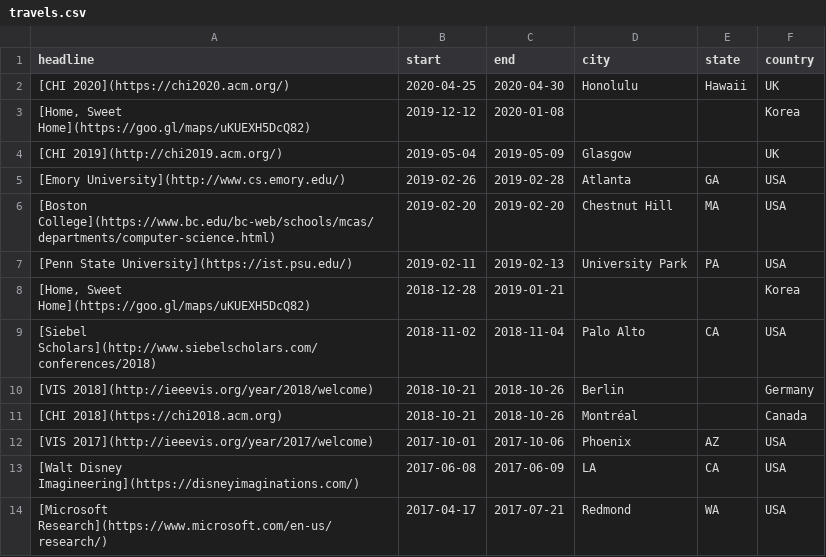
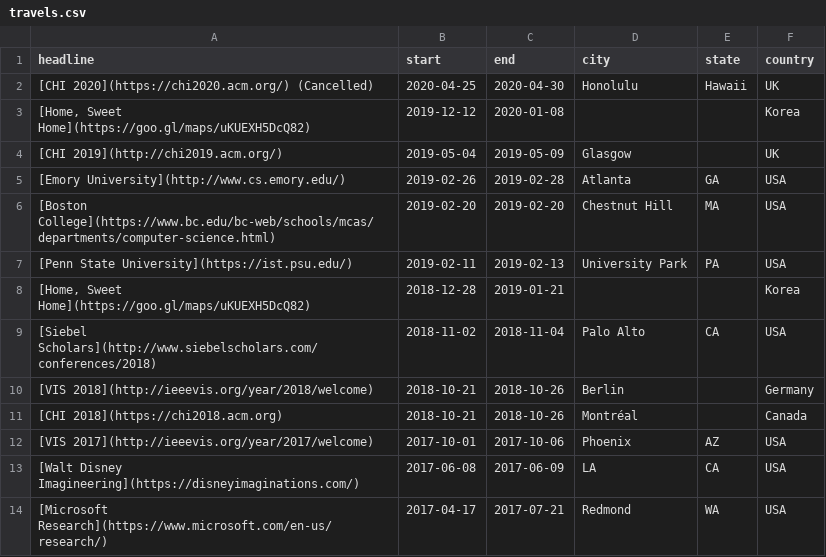
Before and after one commit to namwkim/namwkim.github.io, a CSV file: assets/files/travels.csv, drawn as a sheet.

```diff
--- a/assets/files/travels.csv
+++ b/assets/files/travels.csv
@@ -1,3 +1,3 @@
 headline,start,end,city,state,country
-[CHI 2020](https://chi2020.acm.org/),2020-04-25,2020-04-30,Honolulu,Hawaii,UK
+[CHI 2020](https://chi2020.acm.org/) (Cancelled),2020-04-25,2020-04-30,Honolulu,Hawaii,UK
 "[Home, Sweet Home](https://goo.gl/maps/uKUEXH5DcQ82)",2019-12-12,2020-01-08,,,Korea
```
Also changed, not shown: assets/files/news.csv, assets/files/publications.csv, 12 other files.
